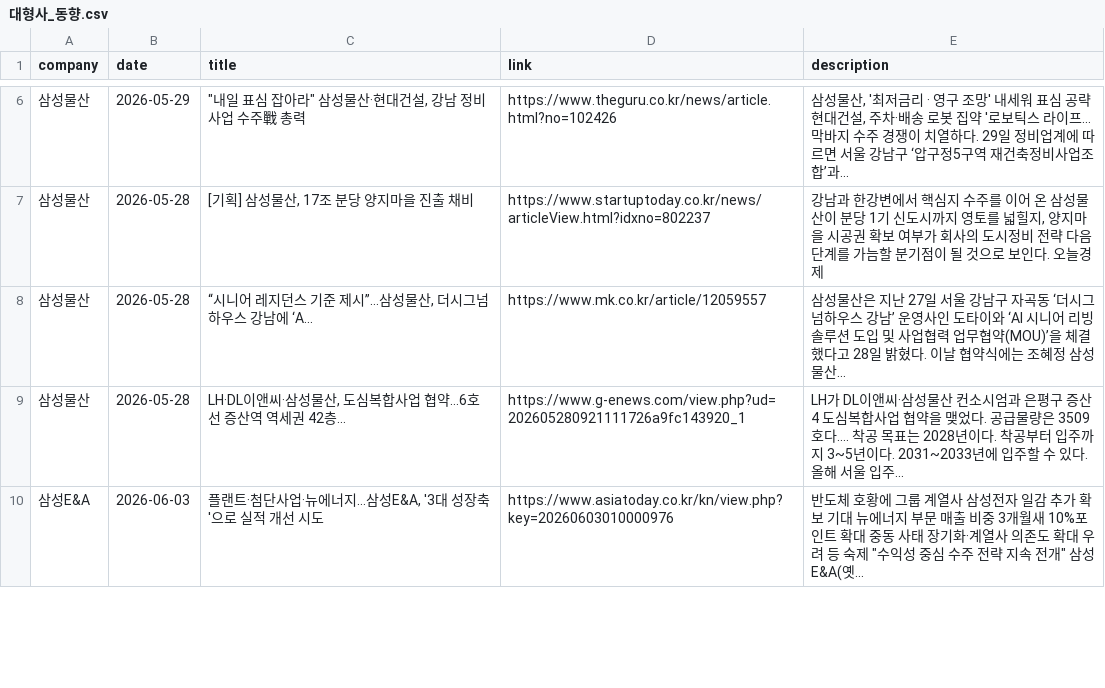
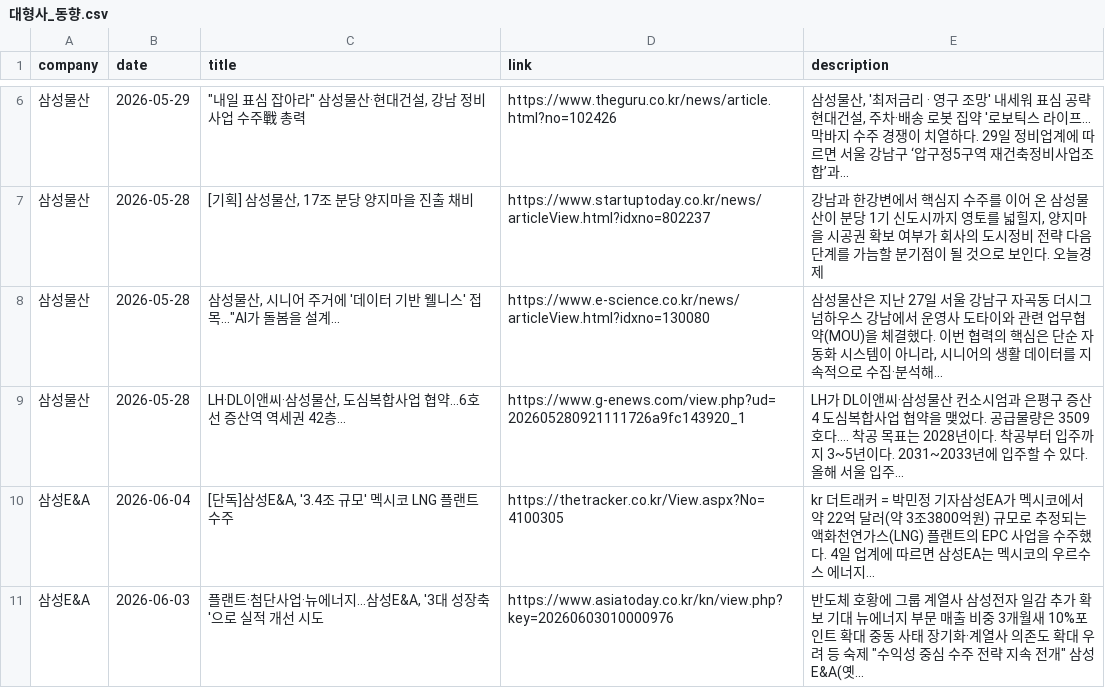
Before and after one commit to hdec-daily-news/hdec-competitors, a CSV file: 대형사_동향.csv, drawn as a sheet; only a part is shown, gaps mark what is left out; the diff covers the shown part only.

```diff
--- a/대형사_동향.csv
+++ b/대형사_동향.csv
@@ -7,4 +7,5 @@
 삼성물산,2026-05-28,"[기획] 삼성물산, 17조 분당 양지마을 진출 채비",https://www.startuptoday.co.kr/news/articleView.html?idxno=802237,"강남과 한강변에서 핵심지 수주를 이어 온 삼성물산이 분당 1기 신도시까지 영토를 넓힐지, 양지마을 시공권 확보 여부가 회사의 도시정비 전략 다음 단계를 가늠할 분기점이 될 것으로 보인다. 오늘경제"
-삼성물산,2026-05-28,"“시니어 레지던스 기준 제시”…삼성물산, 더시그넘하우스 강남에 ‘A...",https://www.mk.co.kr/article/12059557,삼성물산은 지난 27일 서울 강남구 자곡동 ‘더시그넘하우스 강남’ 운영사인 도타이와 ‘AI 시니어 리빙 솔루션 도입 및 사업협력 업무협약(MOU)’을 체결했다고 28일 밝혔다. 이날 협약식에는 조혜정 삼성물산...
+삼성물산,2026-05-28,"삼성물산, 시니어 주거에 '데이터 기반 웰니스' 접목…""AI가 돌봄을 설계...",https://www.e-science.co.kr/news/articleView.html?idxno=130080,"삼성물산은 지난 27일 서울 강남구 자곡동 더시그넘하우스 강남에서 운영사 도타이와 관련 업무협약(MOU)을 체결했다. 이번 협력의 핵심은 단순 자동화 시스템이 아니라, 시니어의 생활 데이터를 지속적으로 수집·분석해... "
 삼성물산,2026-05-28,"LH·DL이앤씨·삼성물산, 도심복합사업 협약…6호선 증산역 역세권 42층...",https://www.g-enews.com/view.php?ud=202605280921111726a9fc143920_1,LH가 DL이앤씨·삼성물산 컨소시엄과 은평구 증산4 도심복합사업 협약을 맺었다. 공급물량은 3509호다.... 착공 목표는 2028년이다. 착공부터 입주까지 3~5년이다. 2031~2033년에 입주할 수 있다. 올해 서울 입주...
+삼성E&A,2026-06-04,"[단독]삼성E&A, '3.4조 규모' 멕시코 LNG 플랜트 수주",https://thetracker.co.kr/View.aspx?No=4100305,kr 더트래커 = 박민정 기자삼성EA가 멕시코에서 약 22억 달러(약 3조3800억원) 규모로 추정되는 액화천연가스(LNG) 플랜트의 EPC 사업을 수주했다. 4일 업계에 따르면 삼성EA는 멕시코의 우르수스 에너지...
 삼성E&A,2026-06-03,"플랜트·첨단사업·뉴에너지…삼성E&A, '3대 성장축'으로 실적 개선 시도",https://www.asiatoday.co.kr/kn/view.php?key=20260603010000976,"반도체 호황에 그룹 계열사 삼성전자 일감 추가 확보 기대 뉴에너지 부문 매출 비중 3개월새 10%포인트 확대 중동 사태 장기화·계열사 의존도 확대 우려 등 숙제 ""수익성 중심 수주 전략 지속 전개"" 삼성E&A(옛... "
```
Also changed, not shown: 2 added rows and 5 removed rows elsewhere in this file, 1 other file.
